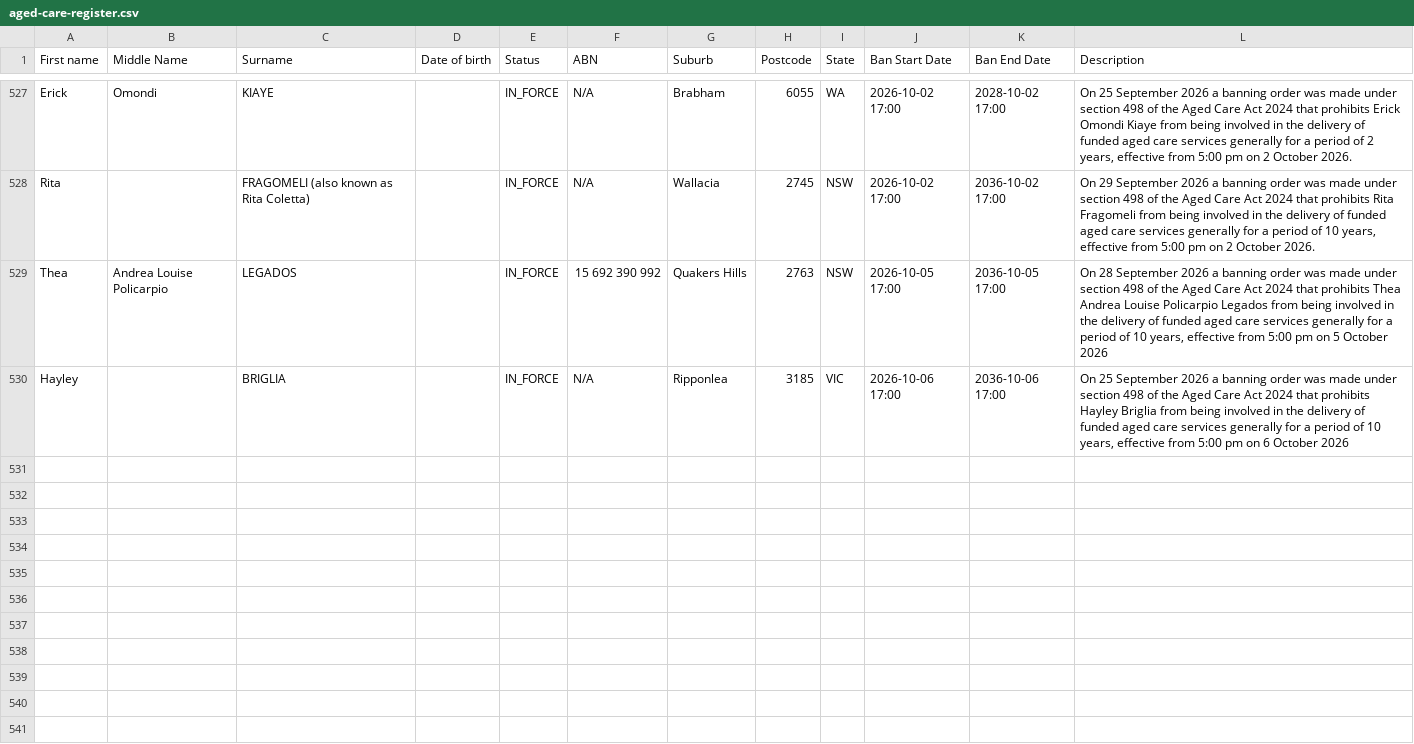
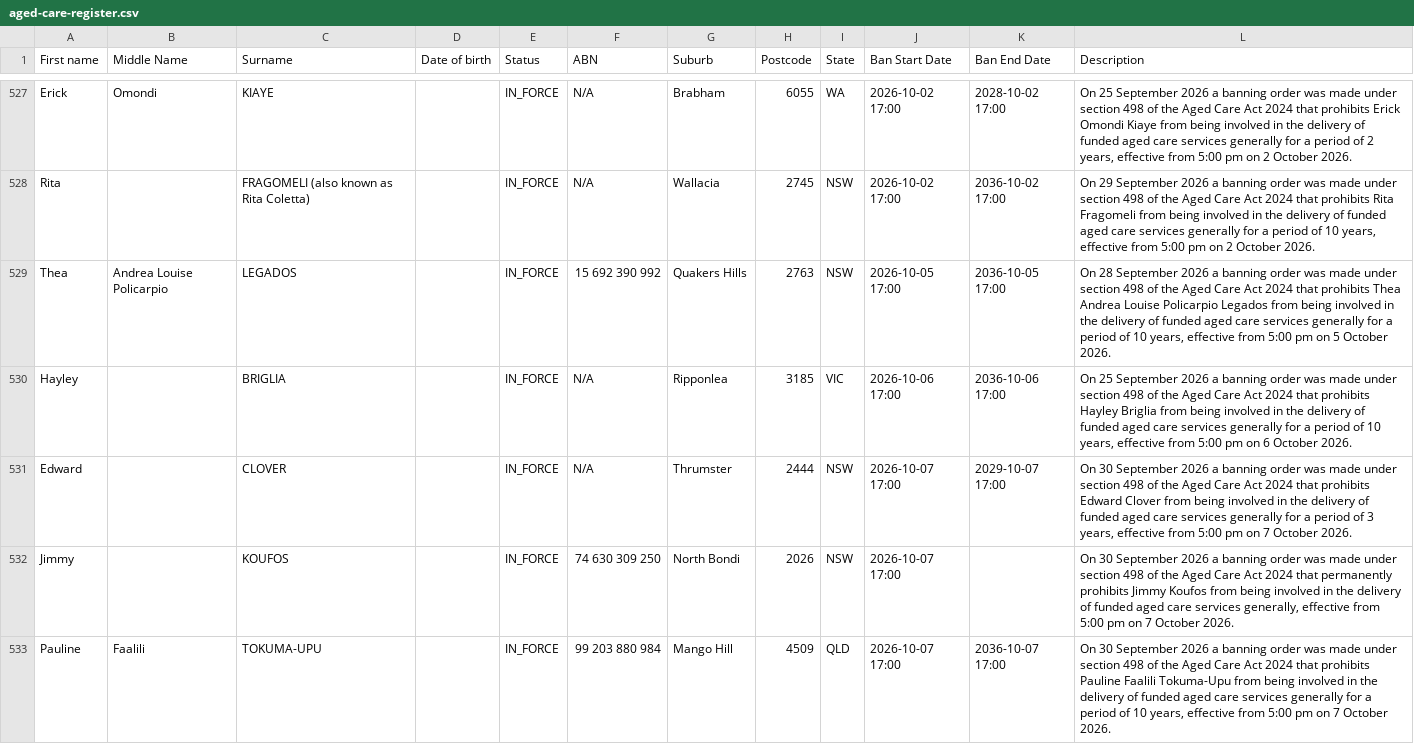
Before and after one commit to dovida-stuff/bancheck, a CSV file: aged-care-register.csv, drawn as a sheet; only a part is shown, gaps mark what is left out; the diff covers the shown part only.

```diff
--- a/aged-care-register.csv
+++ b/aged-care-register.csv
@@ -530,3 +530,6 @@ Erick,Omondi,KIAYE,,IN_FORCE,N/A,Brabham,6055,WA, 2026-10-02 17:00, 2028-10-02 1
 Rita ,,FRAGOMELI (also known as Rita Coletta),,IN_FORCE,N/A,Wallacia ,2745,NSW , 2026-10-02 17:00, 2036-10-02 17:00,"On 29 September 2026 a banning order was made under section 498 of the Aged Care Act 2024 that prohibits Rita Fragomeli from being involved in the delivery of funded aged care services generally for a period of 10 years, effective from 5:00 pm on 2 October 2026."
-Thea,Andrea Louise Policarpio,LEGADOS,,IN_FORCE,15 692 390 992,Quakers Hills,2763,NSW, 2026-10-05 17:00, 2036-10-05 17:00,"On 28 September 2026 a banning order was made under section 498 of the Aged Care Act 2024 that prohibits Thea Andrea Louise Policarpio Legados from being involved in the delivery of funded aged care services generally for a period of 10 years, effective from 5:00 pm on 5 October 2026"
-Hayley,,BRIGLIA,,IN_FORCE,N/A,Ripponlea,3185,VIC, 2026-10-06 17:00, 2036-10-06 17:00,"On 25 September 2026 a banning order was made under section 498 of the Aged Care Act 2024 that prohibits Hayley Briglia from being involved in the delivery of funded aged care services generally for a period of 10 years, effective from 5:00 pm on 6 October 2026"
+Thea,Andrea Louise Policarpio,LEGADOS,,IN_FORCE,15 692 390 992,Quakers Hills,2763,NSW, 2026-10-05 17:00, 2036-10-05 17:00,"On 28 September 2026 a banning order was made under section 498 of the Aged Care Act 2024 that prohibits Thea Andrea Louise Policarpio Legados from being involved in the delivery of funded aged care services generally for a period of 10 years, effective from 5:00 pm on 5 October 2026."
+Hayley,,BRIGLIA,,IN_FORCE,N/A,Ripponlea,3185,VIC, 2026-10-06 17:00, 2036-10-06 17:00,"On 25 September 2026 a banning order was made under section 498 of the Aged Care Act 2024 that prohibits Hayley Briglia from being involved in the delivery of funded aged care services generally for a period of 10 years, effective from 5:00 pm on 6 October 2026."
+Edward,,CLOVER,,IN_FORCE,N/A,Thrumster,2444,NSW, 2026-10-07 17:00, 2029-10-07 17:00,"On 30 September 2026 a banning order was made under section 498 of the Aged Care Act 2024 that prohibits Edward Clover from being involved in the delivery of funded aged care services generally for a period of 3 years, effective from 5:00 pm on 7 October 2026."
+Jimmy,,KOUFOS,,IN_FORCE,74 630 309 250,North Bondi,2026,NSW, 2026-10-07 17:00,,"On 30 September 2026 a banning order was made under section 498 of the Aged Care Act 2024 that permanently prohibits Jimmy Koufos from being involved in the delivery of funded aged care services generally, effective from 5:00 pm on 7 October 2026."
+Pauline,Faalili,TOKUMA-UPU,,IN_FORCE,99 203 880 984,Mango Hill,4509,QLD, 2026-10-07 17:00, 2036-10-07 17:00,"On 30 September 2026 a banning order was made under section 498 of the Aged Care Act 2024 that prohibits Pauline Faalili Tokuma-Upu from being involved in the delivery of funded aged care services generally for a period of 10 years, effective from 5:00 pm on 7 October 2026."
```
Also changed, not shown: 12 added rows elsewhere in this file, 1 other file.
